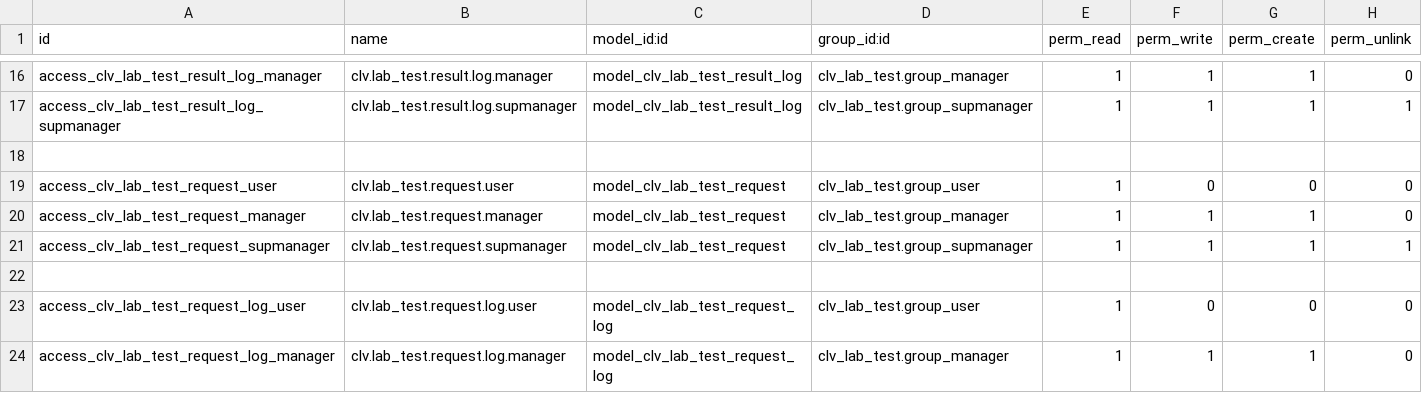
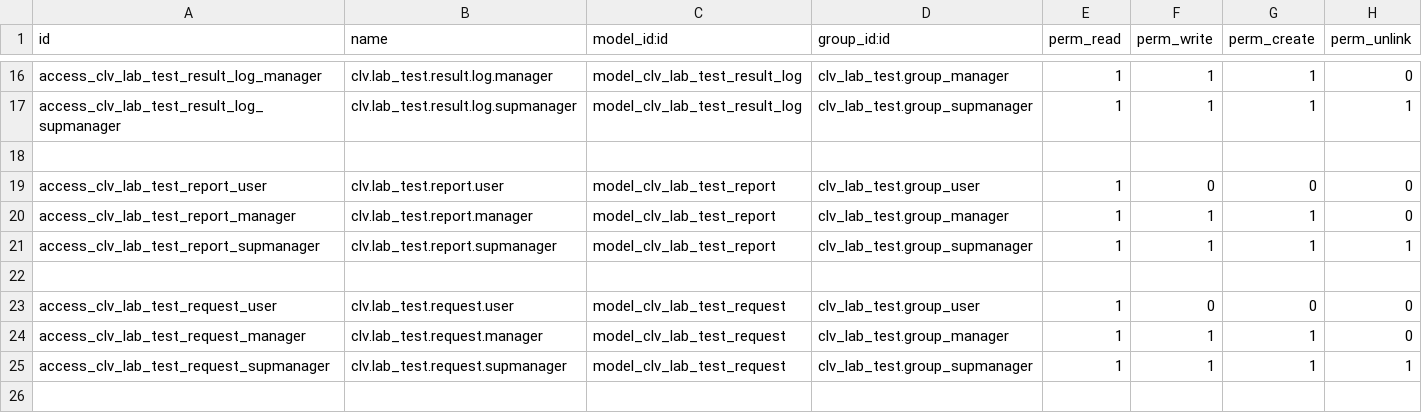
Before and after one commit to CLVsol/clvsol_odoo_addons, a CSV file: clv_lab_test/security/ir.model.access.csv, drawn as a sheet; only a part is shown, gaps mark what is left out; the shorter side is filled out with more unchanged rows.

Commit message:
[IMP] clv_lab_test (ADD lab_test_report)

```diff
--- a/clv_lab_test/security/ir.model.access.csv
+++ b/clv_lab_test/security/ir.model.access.csv
@@ -18,2 +18,6 @@ access_clv_lab_test_result_log_supmanager,clv.lab_test.result.log.supmanager,mod
 
+access_clv_lab_test_report_user,clv.lab_test.report.user,model_clv_lab_test_report,clv_lab_test.group_user,1,0,0,0
+access_clv_lab_test_report_manager,clv.lab_test.report.manager,model_clv_lab_test_report,clv_lab_test.group_manager,1,1,1,0
+access_clv_lab_test_report_supmanager,clv.lab_test.report.supmanager,model_clv_lab_test_report,clv_lab_test.group_supmanager,1,1,1,1
+
 access_clv_lab_test_request_user,clv.lab_test.request.user,model_clv_lab_test_request,clv_lab_test.group_user,1,0,0,0
```
Also changed, not shown: 7 other files.
